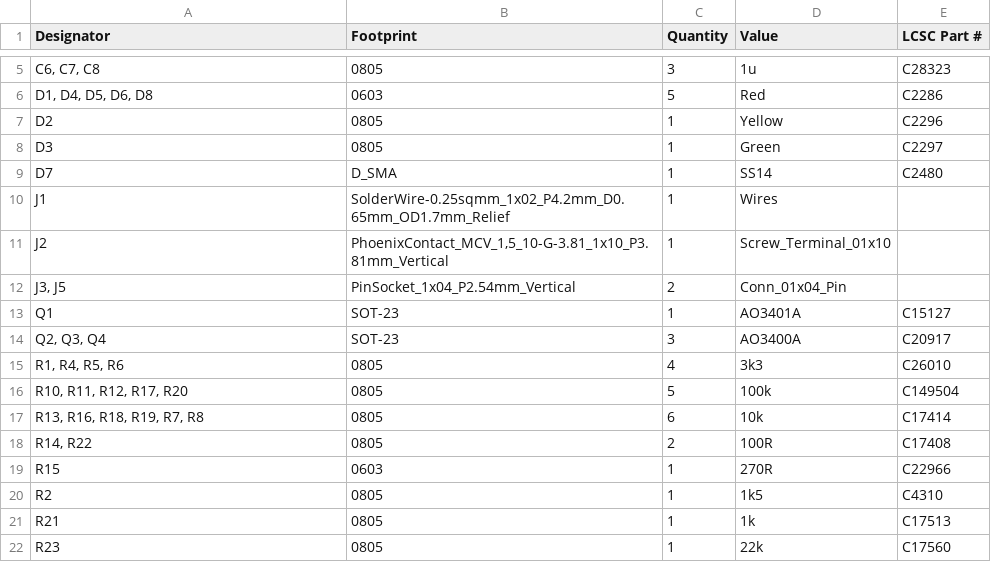
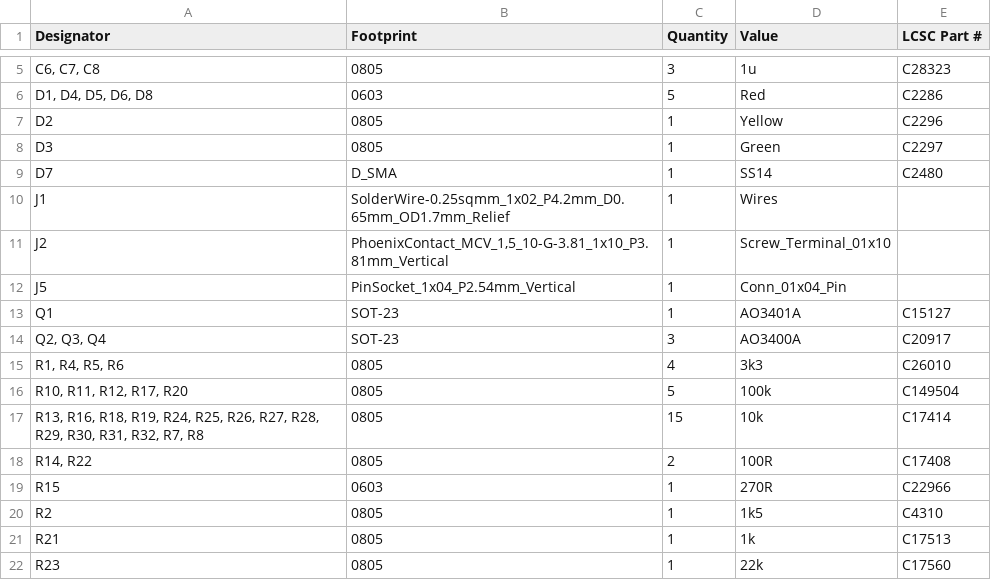
Before and after one commit to eaguirre12/CUNY-Js5, a CSV file: PCB/production/bom.csv, drawn as a sheet; only a part is shown, gaps mark what is left out.

```diff
--- a/PCB/production/bom.csv
+++ b/PCB/production/bom.csv
@@ -11,3 +11,3 @@ J1,SolderWire-0.25sqmm_1x02_P4.2mm_D0.65mm_OD1.7mm_Relief,1,Wires,
 J2,"PhoenixContact_MCV_1,5_10-G-3.81_1x10_P3.81mm_Vertical",1,Screw_Terminal_01x10,
-"J3, J5",PinSocket_1x04_P2.54mm_Vertical,2,Conn_01x04_Pin,
+J5,PinSocket_1x04_P2.54mm_Vertical,1,Conn_01x04_Pin,
 Q1,SOT-23,1,AO3401A,C15127
@@ -16,3 +16,3 @@ Q1,SOT-23,1,AO3401A,C15127
 "R10, R11, R12, R17, R20",0805,5,100k,C149504
-"R13, R16, R18, R19, R7, R8",0805,6,10k,C17414
+"R13, R16, R18, R19, R24, R25, R26, R27, R28, R29, R30, R31, R32, R7, R8",0805,15,10k,C17414
 "R14, R22",0805,2,100R,C17408
```
Also changed, not shown: PCB/production/positions.csv, 8 other files.
